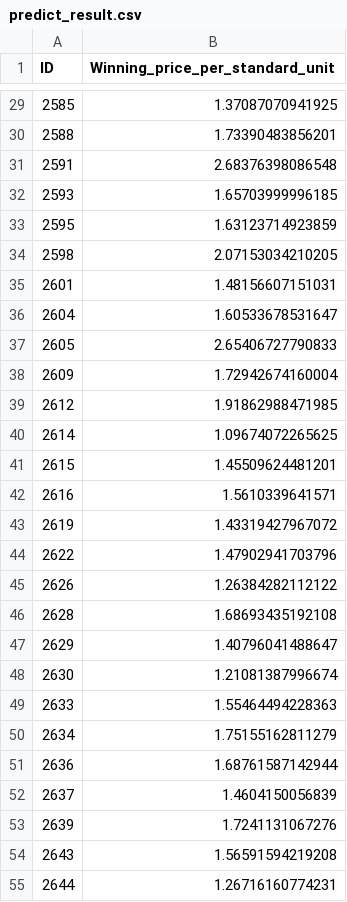
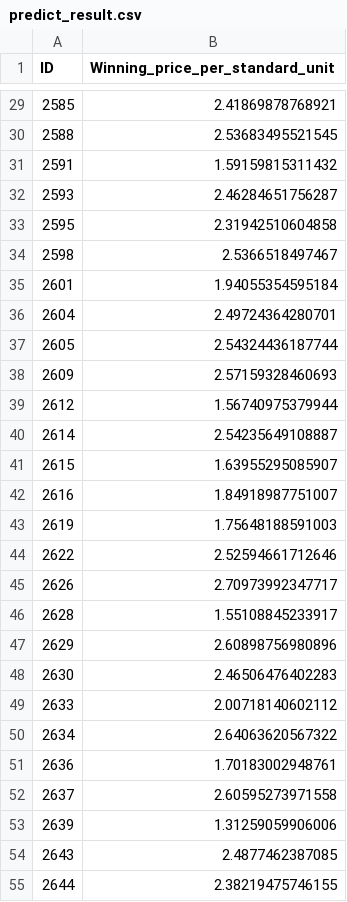
Before and after one commit to nora-lu/Predict-Bidding-Price-of-Generic-Drugs, a CSV file: predict_result.csv, drawn as a sheet; only a part is shown, gaps mark what is left out; the diff covers the shown part only.

```diff
--- a/predict_result.csv
+++ b/predict_result.csv
@@ -29,27 +29,27 @@ ID,Winning_price_per_standard_unit
-2585,1.37087070941925
-2588,1.73390483856201
-2591,2.68376398086548
-2593,1.65703999996185
-2595,1.63123714923859
-2598,2.07153034210205
-2601,1.48156607151031
-2604,1.60533678531647
-2605,2.65406727790833
-2609,1.72942674160004
-2612,1.91862988471985
-2614,1.09674072265625
-2615,1.45509624481201
-2616,1.5610339641571
-2619,1.43319427967072
-2622,1.47902941703796
-2626,1.26384282112122
-2628,1.68693435192108
-2629,1.40796041488647
-2630,1.21081387996674
-2633,1.55464494228363
-2634,1.75155162811279
-2636,1.68761587142944
-2637,1.4604150056839
-2639,1.7241131067276
-2643,1.56591594219208
-2644,1.26716160774231
+2585,2.41869878768921
+2588,2.53683495521545
+2591,1.59159815311432
+2593,2.46284651756287
+2595,2.31942510604858
+2598,2.5366518497467
+2601,1.94055354595184
+2604,2.49724364280701
+2605,2.54324436187744
+2609,2.57159328460693
+2612,1.56740975379944
+2614,2.54235649108887
+2615,1.63955295085907
+2616,1.84918987751007
+2619,1.75648188591003
+2622,2.52594661712646
+2626,2.70973992347717
+2628,1.55108845233917
+2629,2.60898756980896
+2630,2.46506476402283
+2633,2.00718140602112
+2634,2.64063620567322
+2636,1.70183002948761
+2637,2.60595273971558
+2639,1.31259059906006
+2643,2.4877462387085
+2644,2.38219475746155
```
Also changed, not shown: 125 edited cells elsewhere in this file, 1 other file.
